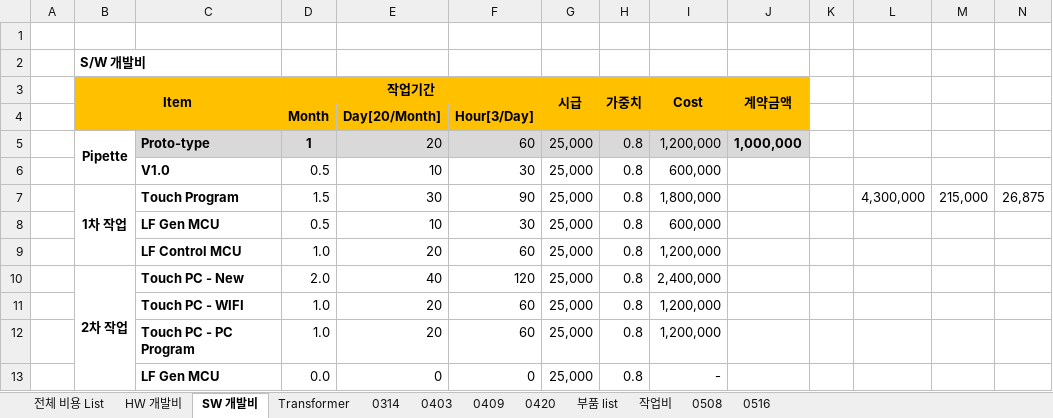
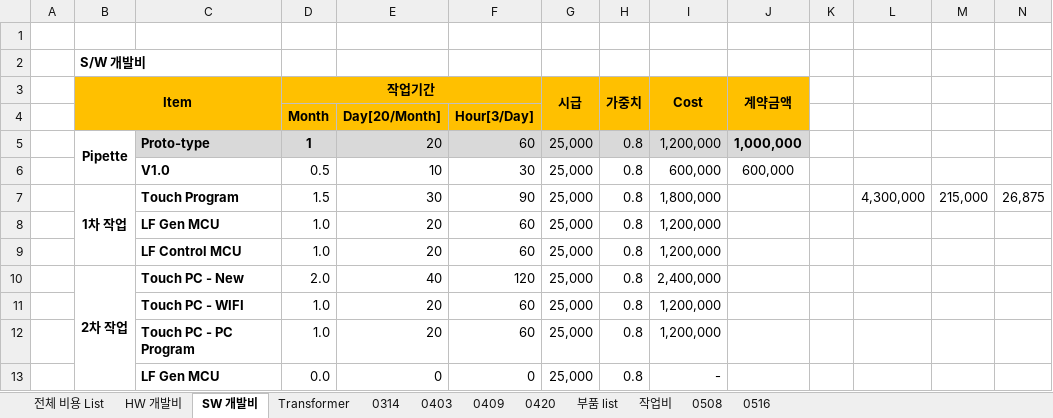
Before and after one commit to ArvidJoung/Femto_Common, an Excel workbook: Femto Project 비용 List.xlsx, sheet SW 개발비, drawn as a sheet; only a part is shown; values as stored, in another font and other column widths than the file's, no borders; removed rows and columns are numbered as before the commit, all else as after; rows hold the shown columns only; the diff names each change by its address in the sheet, - before the commit and + after, or states it on an @@ line.

Commit message:
1234

```diff
--- a/Femto Project 비용 List.xlsx (sheet SW 개발비)
+++ b/Femto Project 비용 List.xlsx (sheet SW 개발비)
-J6 (계약금액): (empty)
+J6 (계약금액): 600,000
-row 8:  |  | LF Gen MCU | 0.5 | 10 | 30 | 25,000 | 0.8 | 600,000
+row 8:  |  | LF Gen MCU | 1.0 | 20 | 60 | 25,000 | 0.8 | 1,200,000
```
Also changed, not shown: sheet HW 개발비.
